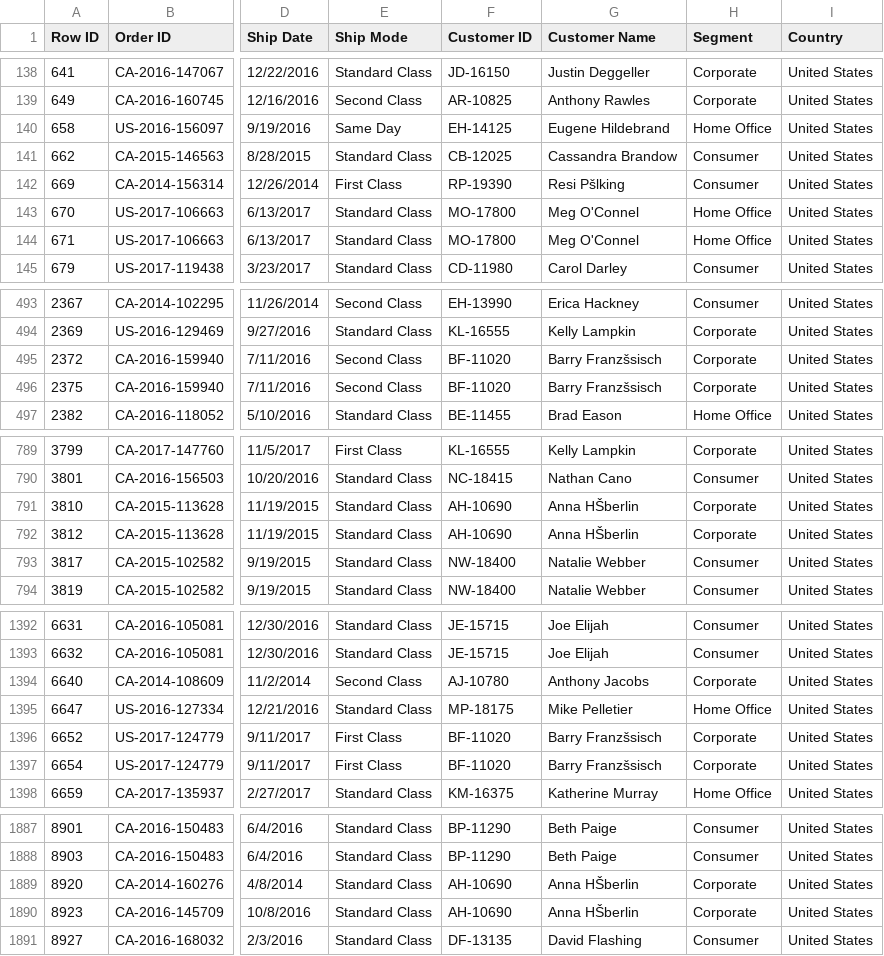
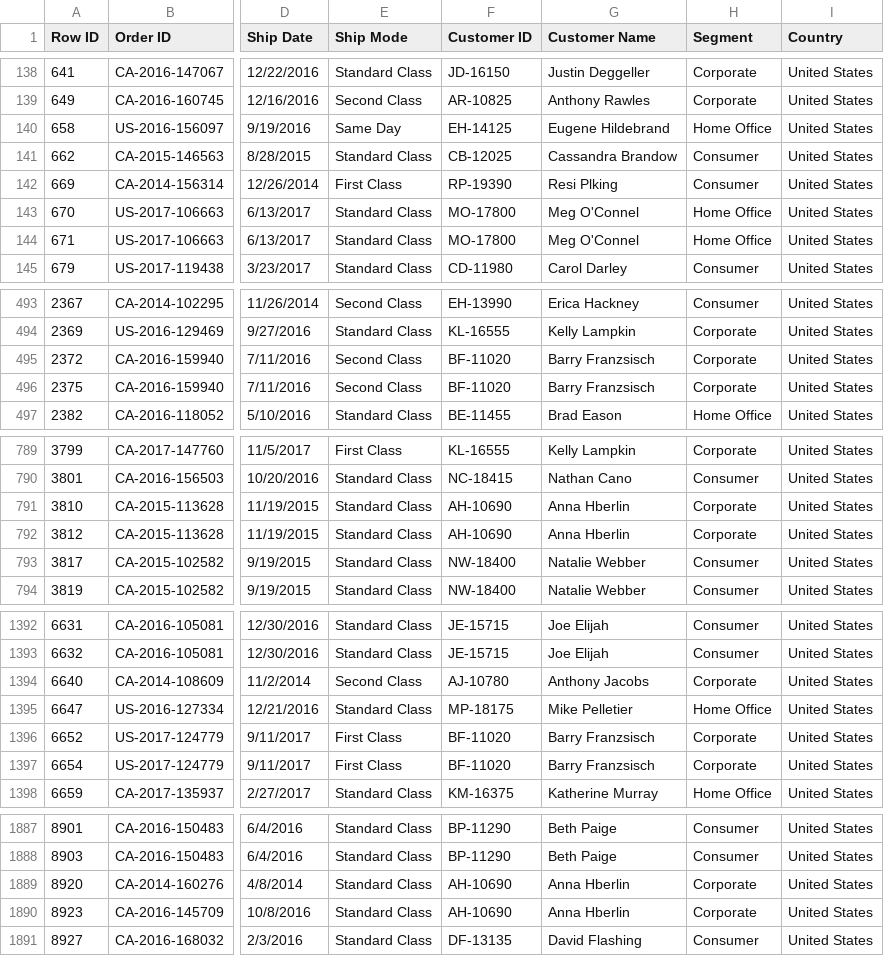
Before and after one commit to aryann289/Sales-Prediction-Model, a CSV file: stores_sales.csv, drawn as a sheet; only a part is shown, gaps mark what is left out; the diff covers the shown part only; the diff names each change by its address in the sheet, - before the commit and + after, or states it on an @@ line.

Commit message:
Update stores_sales.csv

```diff
--- a/stores_sales.csv
+++ b/stores_sales.csv
-G142 (Customer Name): Resi Pšlking
+G142 (Customer Name): Resi Plking
-G495:G496 (Customer Name): Barry Franzšsisch
+G495:G496 (Customer Name): Barry Franzsisch
-G791:G792 (Customer Name): Anna HŠberlin
+G791:G792 (Customer Name): Anna Hberlin
-G1396:G1397 (Customer Name): Barry Franzšsisch
+G1396:G1397 (Customer Name): Barry Franzsisch
-G1889:G1890 (Customer Name): Anna HŠberlin
+G1889:G1890 (Customer Name): Anna Hberlin
```
Also changed, not shown: 11 edited cells elsewhere in this file.
